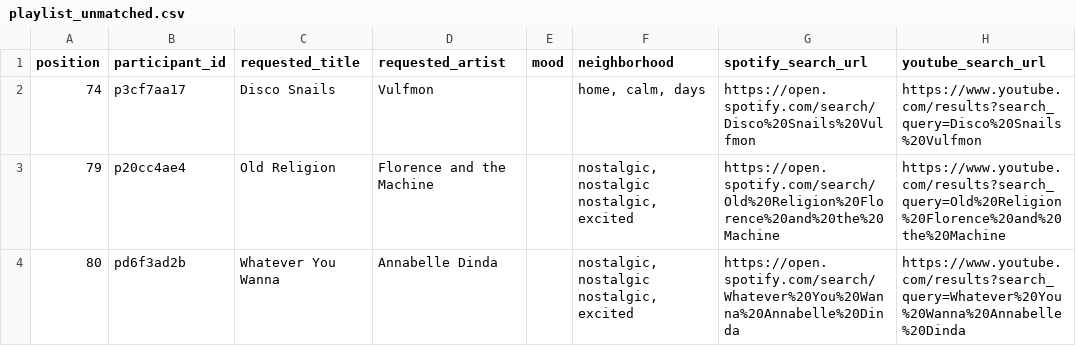
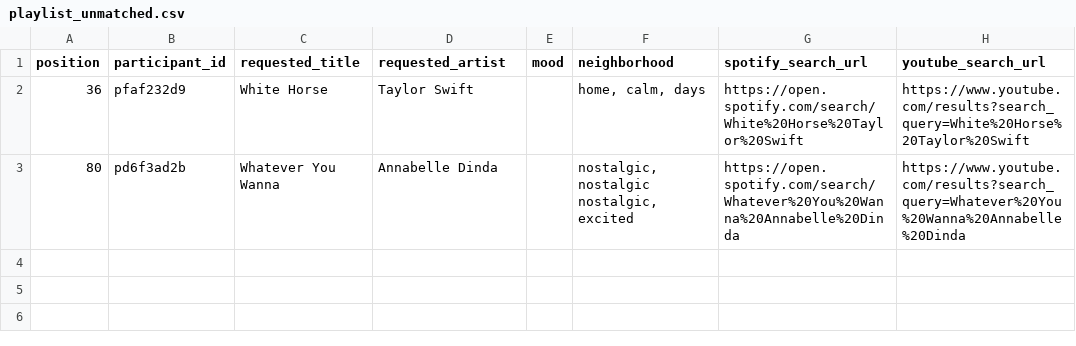
Before and after one commit to reisanar/SDIS-grad-26, a CSV file: docs/docs_data/playlist_unmatched.csv, drawn as a sheet; removed rows and columns are numbered as before the commit, all else as after; the diff names each change by its address in the sheet, - before the commit and + after, or states it on an @@ line.

```diff
--- a/docs/docs_data/playlist_unmatched.csv
+++ b/docs/docs_data/playlist_unmatched.csv
-row 2: 74 | p3cf7aa17 | Disco Snails | Vulfmon |  | home, calm, days | https://open.spotify.com/search/Disco%20Snails%20Vulfmon | https://www.youtube.com/results?search_query=Disco%20Snails%20Vulfmon
-row 3: 79 | p20cc4ae4 | Old Religion | Florence and the Machine |  | nostalgic, nostalgic nostalgic, excited | https://open.spotify.com/search/Old%20Religion%20Florence%20and%20the%20Machine | https://www.youtube.com/results?search_query=Old%20Religion%20Florence%20and%20the%20Machine
+row 2: 36 | pfaf232d9 | White Horse | Taylor Swift |  | home, calm, days | https://open.spotify.com/search/White%20Horse%20Taylor%20Swift | https://www.youtube.com/results?search_query=White%20Horse%20Taylor%20Swift
```
Also changed, not shown: docs/docs_data/playlist_import.csv, docs/docs_data/playlist_tracks.csv, 23 other files.
